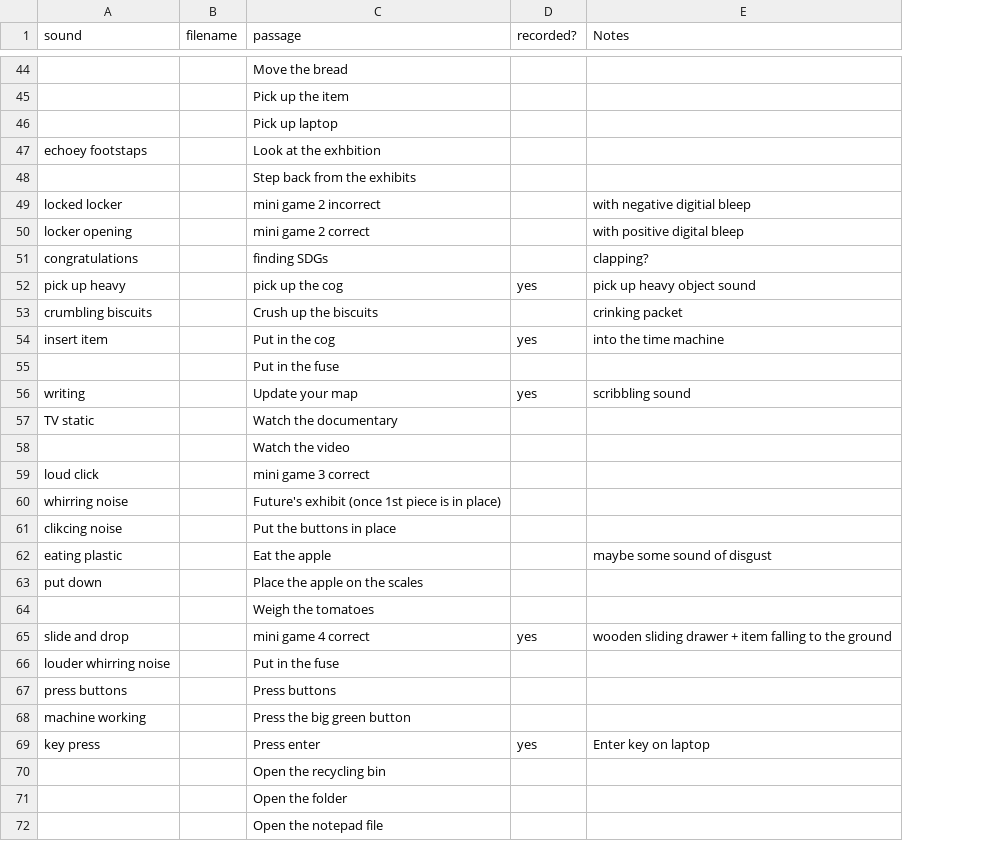
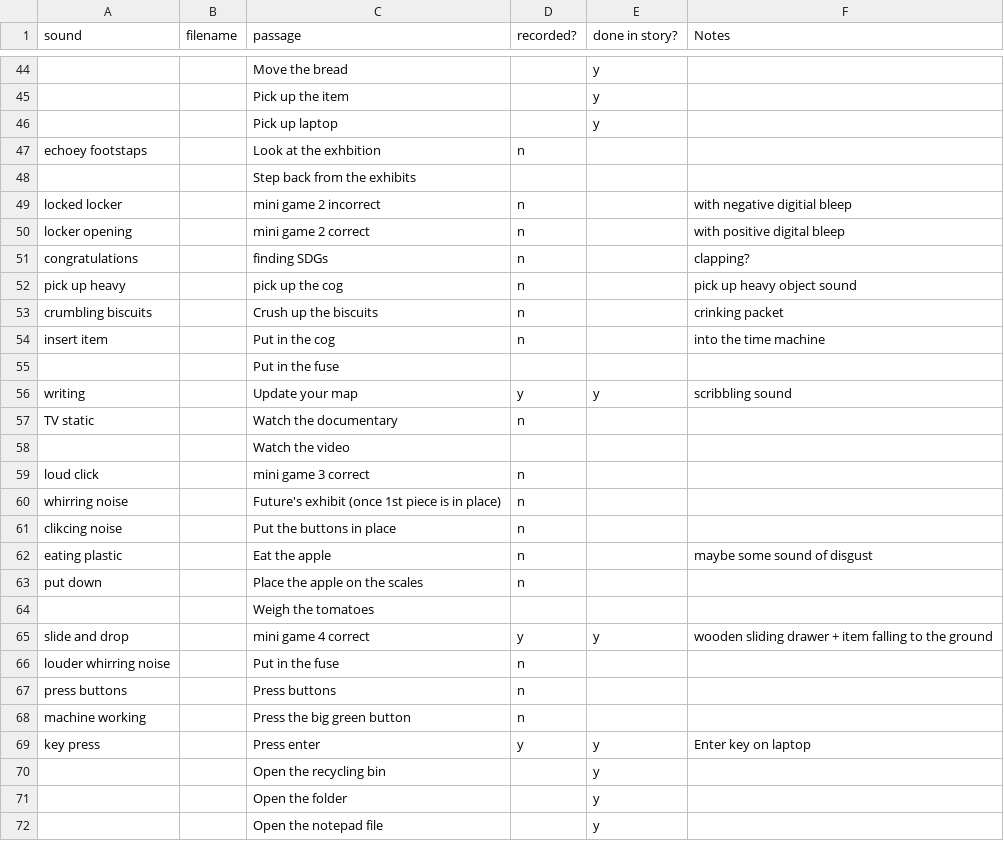
Before and after one commit to confusedmatrix/e-mission-game, a CSV file: sounds.csv, drawn as a sheet; only a part is shown, gaps mark what is left out; the diff covers the shown part only; the diff names each change by its address in the sheet, - before the commit and + after, or states it on an @@ line.

Commit message:
Added sound triggers into the game

```diff
--- a/sounds.csv
+++ b/sounds.csv
+column E (done in story?), rows 44-72: y | y | y |  |  |  |  |  |  |  |  |  | y |  |  |  |  |  |  |  |  | y |  |  |  | y | y | y | y
-D47 (recorded?): (empty)
+D47 (recorded?): n
-D49:D51 (recorded?): (empty)
+D49:D51 (recorded?): n
-D52 (recorded?): yes
+D52 (recorded?): n
-D53 (recorded?): (empty)
+D53 (recorded?): n
-D54 (recorded?): yes
+D54 (recorded?): n
-D56 (recorded?): yes
+D56 (recorded?): y
-D57 (recorded?): (empty)
+D57 (recorded?): n
-D59:D63 (recorded?): (empty)
+D59:D63 (recorded?): n
-D65 (recorded?): yes
+D65 (recorded?): y
-D66:D68 (recorded?): (empty)
+D66:D68 (recorded?): n
-D69 (recorded?): yes
+D69 (recorded?): y
```
Also changed, not shown: 2 added rows, 3 removed rows and 25 edited cells elsewhere in this file, 1 other file.
